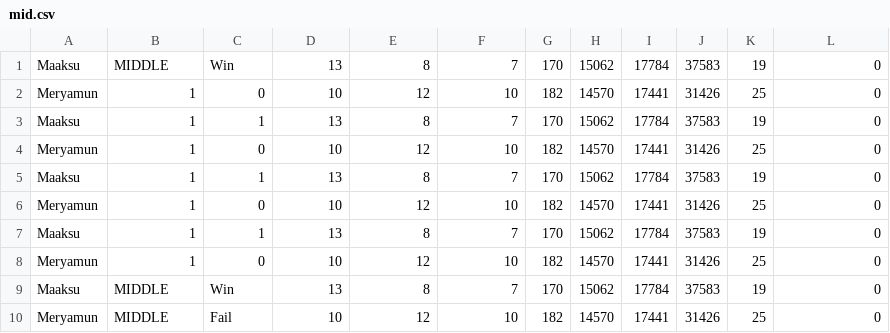
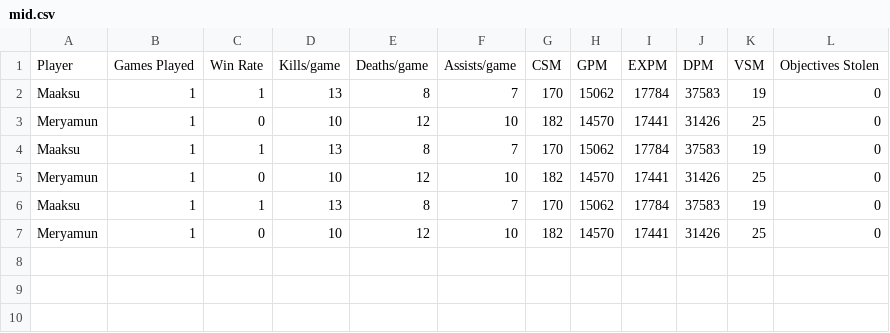
Before and after one commit to Rocygel/banging-inhouses, a CSV file: src/mid.csv, drawn as a sheet.

```diff
--- a/src/mid.csv
+++ b/src/mid.csv
@@ -1,3 +1,2 @@
-Maaksu,MIDDLE,Win,13,8,7,170,15062,17784,37583,19,0
-Meryamun,1,0,10,12,10,182,14570,17441,31426,25,0
+Player,Games Played,Win Rate,Kills/game,Deaths/game,Assists/game,CSM,GPM,EXPM,DPM,VSM,Objectives Stolen
 Maaksu,1,1,13,8,7,170,15062,17784,37583,19,0
@@ -8,3 +7 @@ Maaksu,1,1,13,8,7,170,15062,17784,37583,19,0
 Meryamun,1,0,10,12,10,182,14570,17441,31426,25,0
-Maaksu,MIDDLE,Win,13,8,7,170,15062,17784,37583,19,0
-Meryamun,MIDDLE,Fail,10,12,10,182,14570,17441,31426,25,0
```
Also changed, not shown: src/adc.csv, src/jungle.csv, 5 other files.
